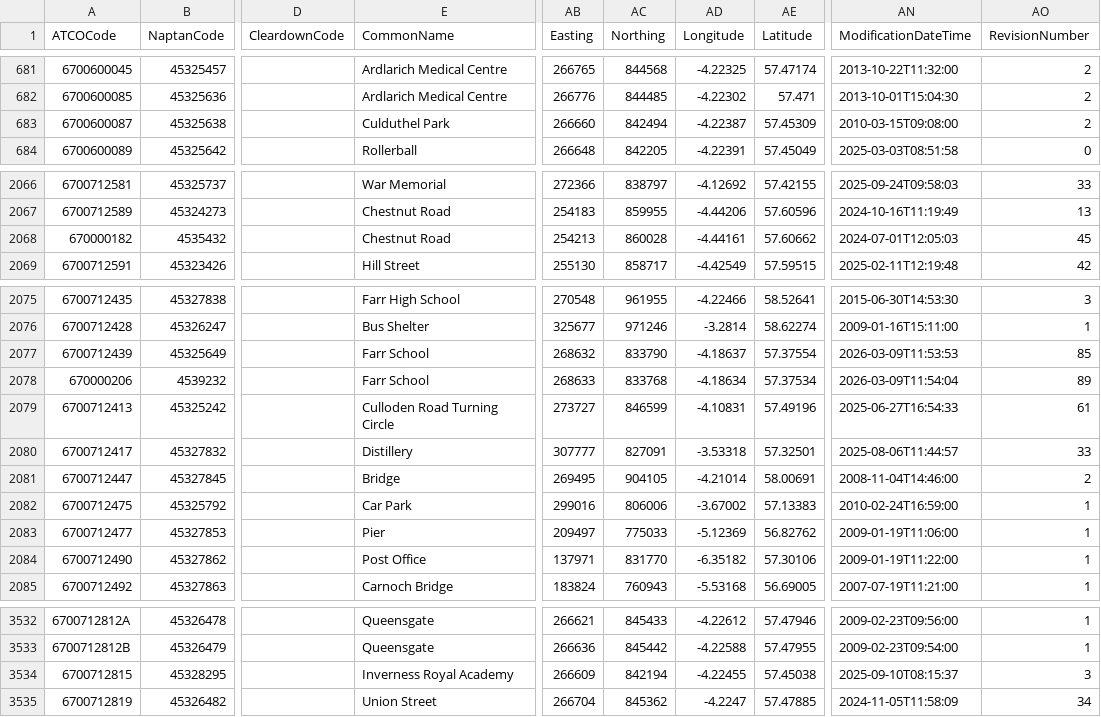
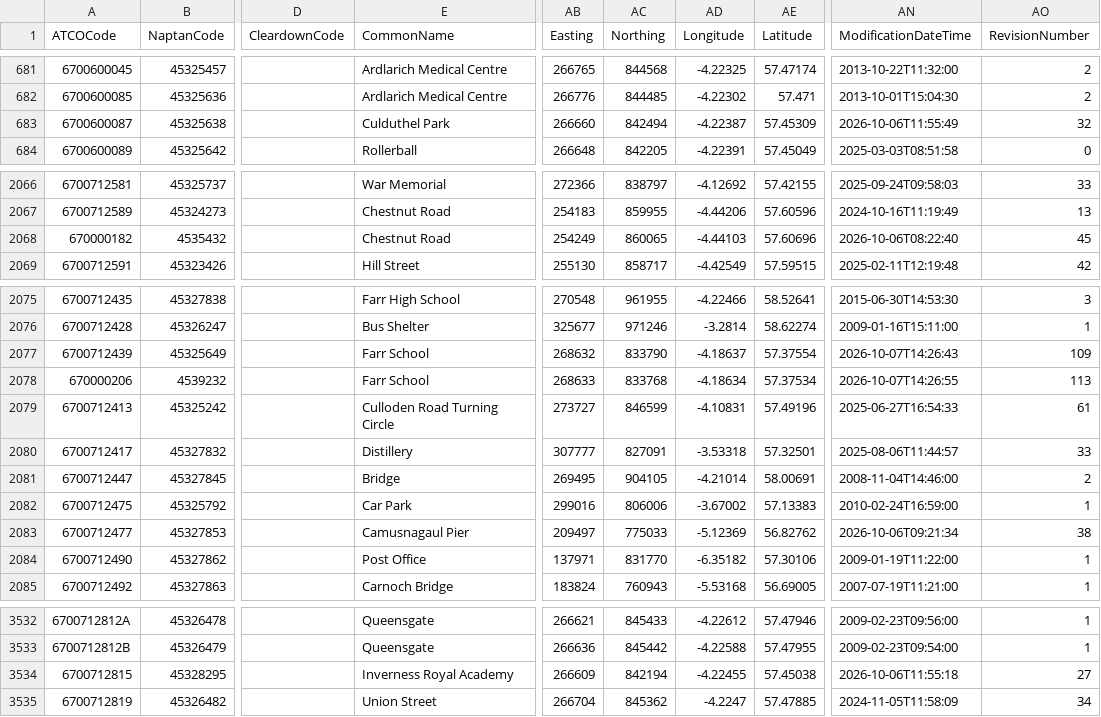
Before and after one commit to ldjb/naptan-nptg-history, a CSV file: 670Stops.csv, drawn as a sheet; only a part is shown, gaps mark what is left out; the diff names each change by its address in the sheet, - before the commit and + after, or states it on an @@ line.

```diff
--- a/670Stops.csv
+++ b/670Stops.csv
-AN683 (ModificationDateTime): 2010-03-15T09:08:00
+AN683 (ModificationDateTime): 2026-10-06T11:55:49
-AO683 (RevisionNumber): 2
+AO683 (RevisionNumber): 32
-AB2068 (Easting): 254213
+AB2068 (Easting): 254249
-AC2068 (Northing): 860028
+AC2068 (Northing): 860065
-AD2068 (Longitude): -4.44161
+AD2068 (Longitude): -4.44103
-AE2068 (Latitude): 57.60662
+AE2068 (Latitude): 57.60696
-AN2068 (ModificationDateTime): 2024-07-01T12:05:03
+AN2068 (ModificationDateTime): 2026-10-06T08:22:40
-AN2077 (ModificationDateTime): 2026-03-09T11:53:53
+AN2077 (ModificationDateTime): 2026-10-07T14:26:43
-AO2077 (RevisionNumber): 85
+AO2077 (RevisionNumber): 109
-AN2078 (ModificationDateTime): 2026-03-09T11:54:04
+AN2078 (ModificationDateTime): 2026-10-07T14:26:55
-AO2078 (RevisionNumber): 89
+AO2078 (RevisionNumber): 113
-E2083 (CommonName): Pier
+E2083 (CommonName): Camusnagaul Pier
-AN2083 (ModificationDateTime): 2009-01-19T11:06:00
+AN2083 (ModificationDateTime): 2026-10-06T09:21:34
-AO2083 (RevisionNumber): 1
+AO2083 (RevisionNumber): 38
-AN3534 (ModificationDateTime): 2025-09-10T08:15:37
+AN3534 (ModificationDateTime): 2026-10-06T11:55:18
-AO3534 (RevisionNumber): 3
+AO3534 (RevisionNumber): 27
```
Also changed, not shown: 019Stops.csv, 021Stops.csv, 35 other files.
